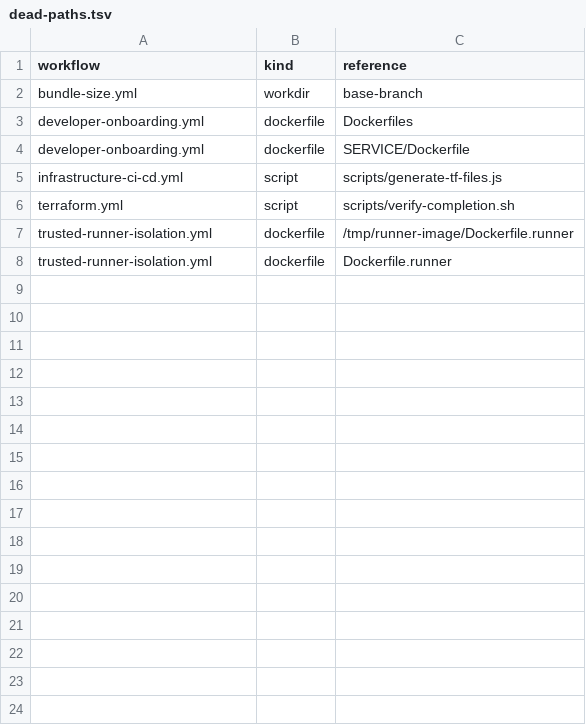
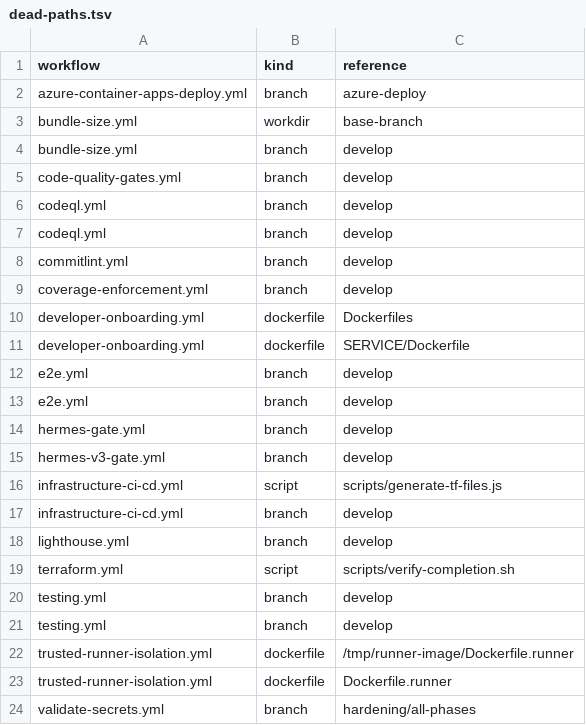
Before and after one commit to wesship/supreme-ai-deployment-hub, a TSV file: scripts/workflow-audit/reports/dead-paths.tsv, drawn as a sheet; the diff names each change by its address in the sheet, - before the commit and + after, or states it on an @@ line.

```diff
--- a/scripts/workflow-audit/reports/dead-paths.tsv
+++ b/scripts/workflow-audit/reports/dead-paths.tsv
+row 2: azure-container-apps-deploy.yml | branch | azure-deploy
+row 4: bundle-size.yml | branch | develop
+row 5: code-quality-gates.yml | branch | develop
+row 6: codeql.yml | branch | develop
+row 7: codeql.yml | branch | develop
+row 8: commitlint.yml | branch | develop
+row 9: coverage-enforcement.yml | branch | develop
+row 12: e2e.yml | branch | develop
+row 13: e2e.yml | branch | develop
+row 14: hermes-gate.yml | branch | develop
+row 15: hermes-v3-gate.yml | branch | develop
+row 17: infrastructure-ci-cd.yml | branch | develop
+row 18: lighthouse.yml | branch | develop
+row 20: testing.yml | branch | develop
+row 21: testing.yml | branch | develop
+row 24: validate-secrets.yml | branch | hardening/all-phases
```
Also changed, not shown: 1 other file.
